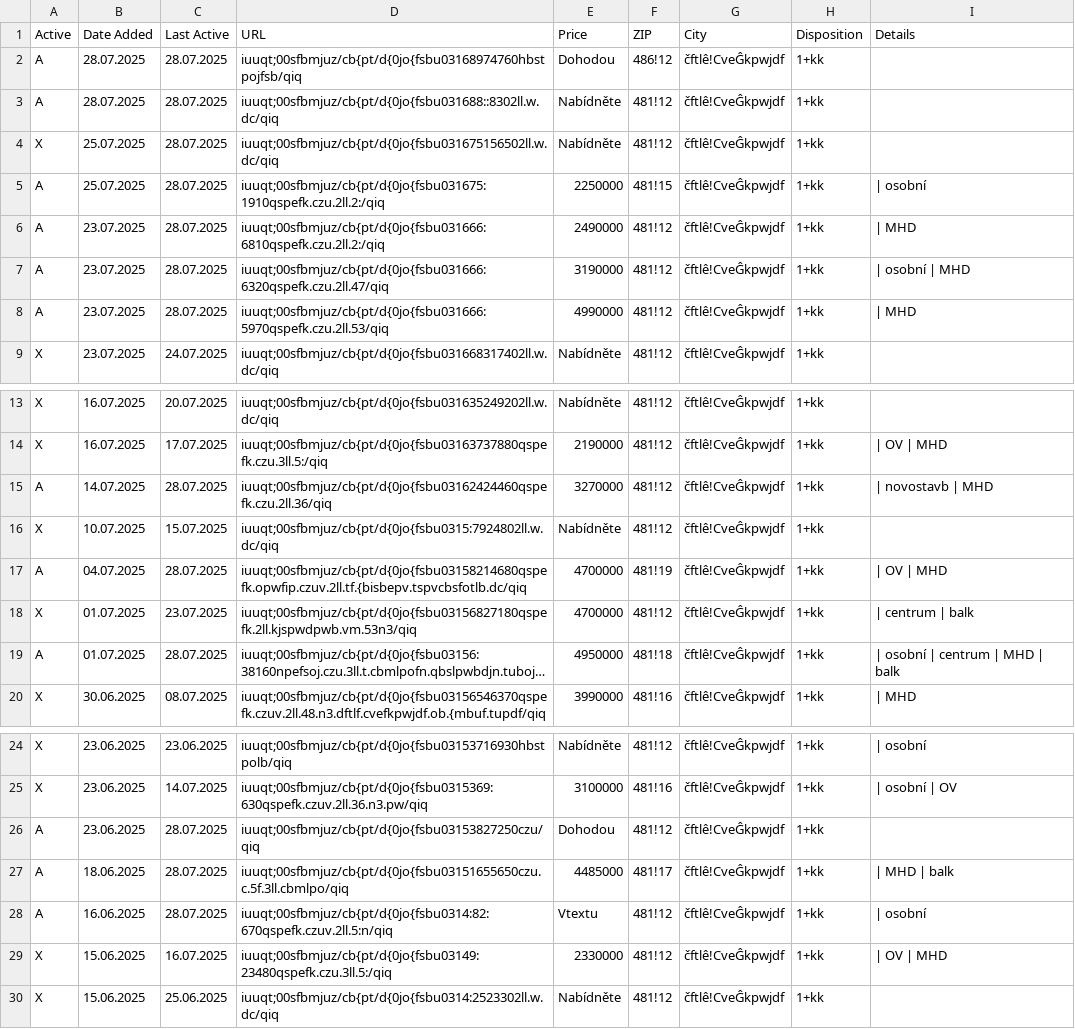
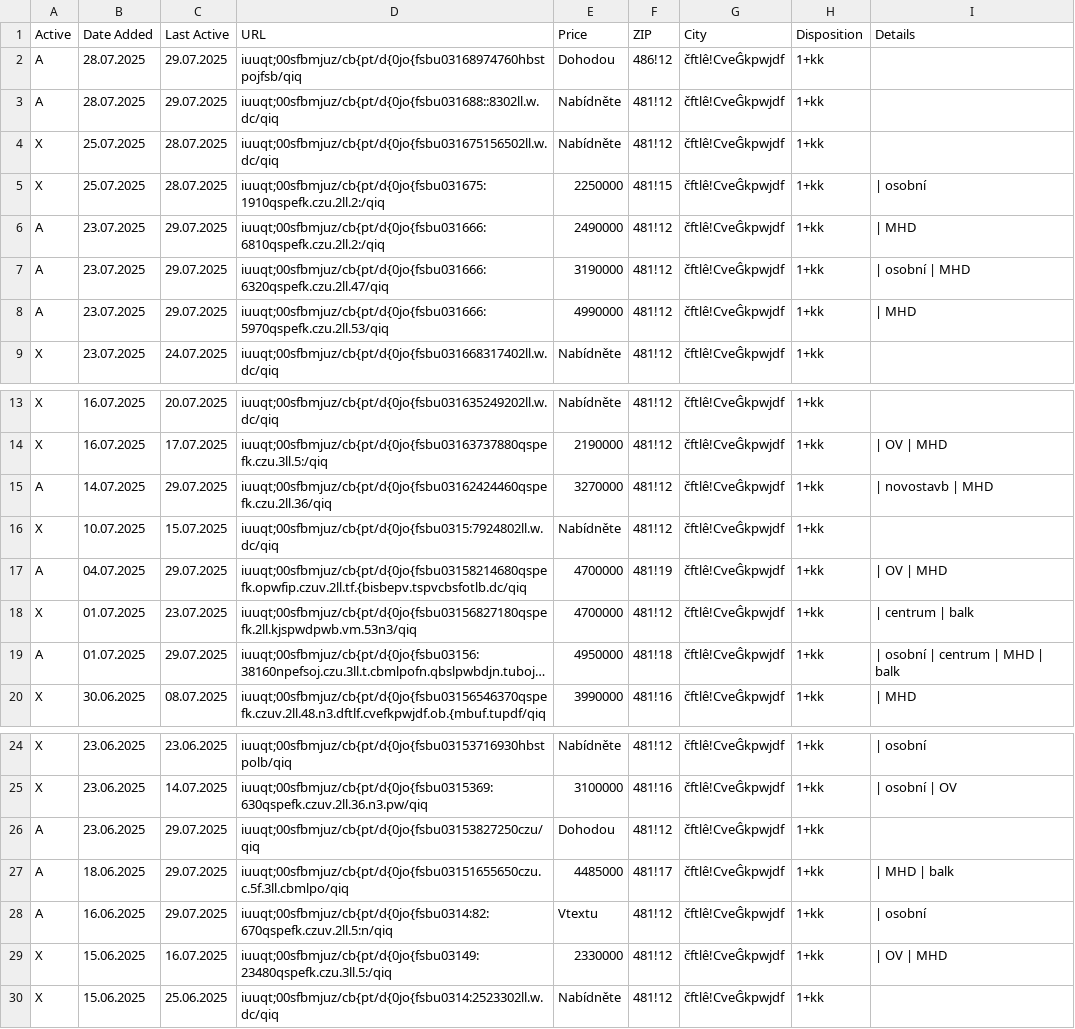
Before and after one commit to zahapat/real-watchdog, a CSV file: database/prodej_1+kk.csv, drawn as a sheet; only a part is shown, gaps mark what is left out; long unchanged cells end in …; the diff names each change by its address in the sheet, - before the commit and + after, or states it on an @@ line.

```diff
--- a/database/prodej_1+kk.csv
+++ b/database/prodej_1+kk.csv
-C2:C3 (Last Active): 28.07.2025
+C2:C3 (Last Active): 29.07.2025
-A5 (Active): A
+A5 (Active): X
-C6:C8 (Last Active): 28.07.2025
+C6:C8 (Last Active): 29.07.2025
-C15 (Last Active): 28.07.2025
+C15 (Last Active): 29.07.2025
-C17 (Last Active): 28.07.2025
+C17 (Last Active): 29.07.2025
-C19 (Last Active): 28.07.2025
+C19 (Last Active): 29.07.2025
-C26:C28 (Last Active): 28.07.2025
+C26:C28 (Last Active): 29.07.2025
```
Also changed, not shown: database/prodej_1+1.csv, database/prodej_2+1.csv, 9 other files.
